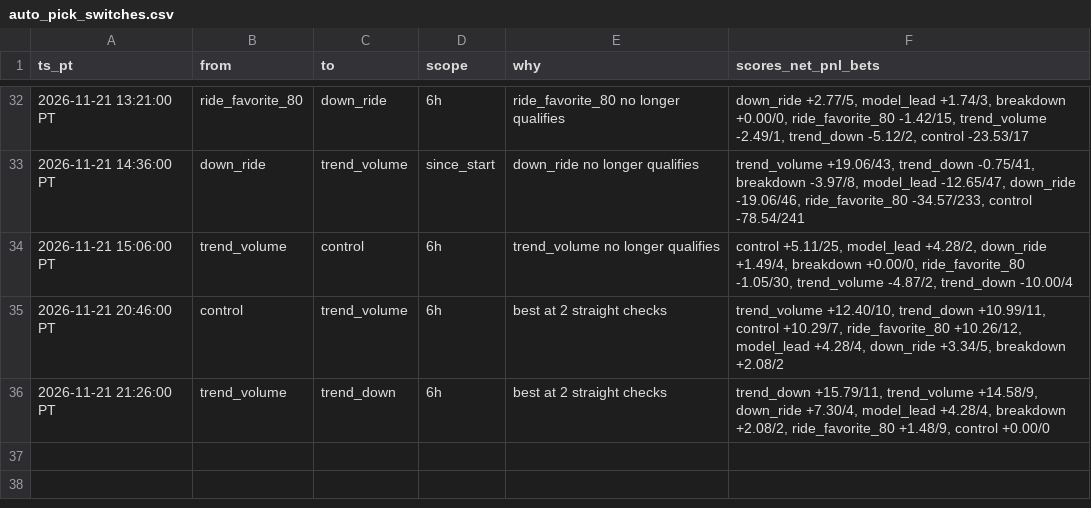
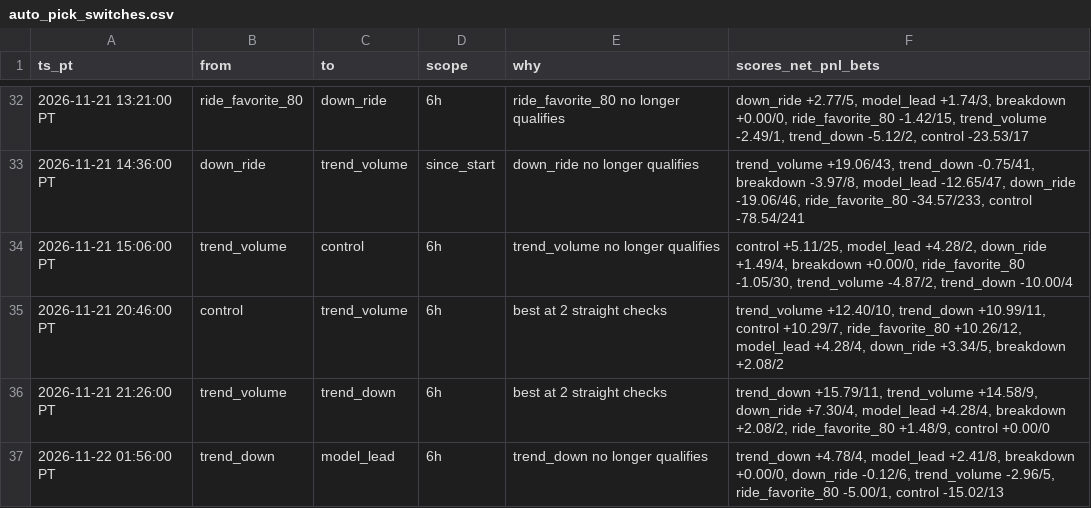
Before and after one commit to michaeldeuchar-dotcom/xrp-paper-bot, a CSV file: data/week1/auto_pick_switches.csv, drawn as a sheet; only a part is shown, gaps mark what is left out.

```diff
--- a/data/week1/auto_pick_switches.csv
+++ b/data/week1/auto_pick_switches.csv
@@ -36 +36,2 @@ ts_pt,from,to,scope,why,scores_net_pnl_bets
 2026-11-21 21:26:00 PT,trend_volume,trend_down,6h,best at 2 straight checks,"trend_down +15.79/11, trend_volume +14.58/9, down_ride +7.30/4, model_lead +4.28/4, breakdown +2.08/2, ride_favorite_80 +1.48/9, control +0.00/0"
+2026-11-22 01:56:00 PT,trend_down,model_lead,6h,trend_down no longer qualifies,"trend_down +4.78/4, model_lead +2.41/8, breakdown +0.00/0, down_ride -0.12/6, trend_volume -2.96/5, ride_favorite_80 -5.00/1, control -15.02/13"
```
Also changed, not shown: data/week1/decisions_tail.csv, 4 other files.
